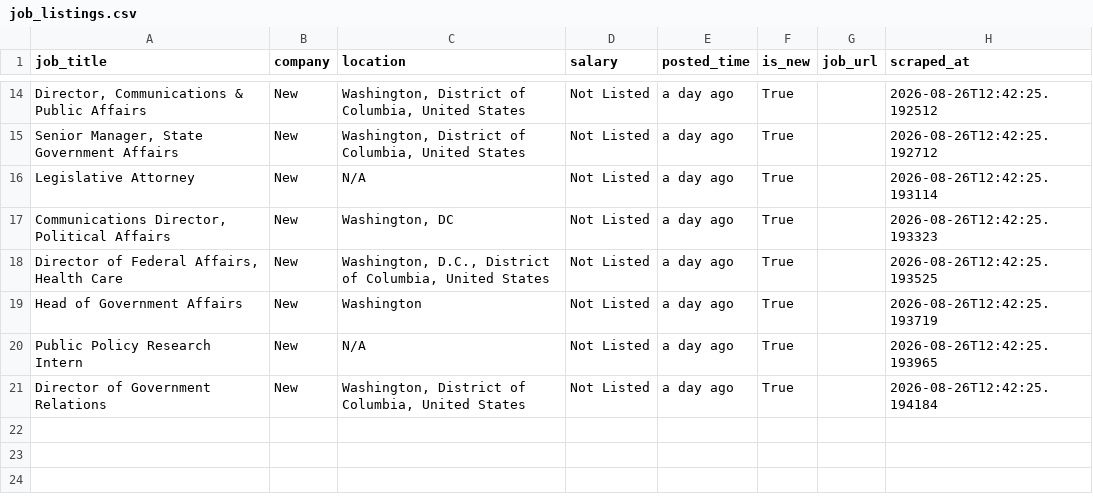
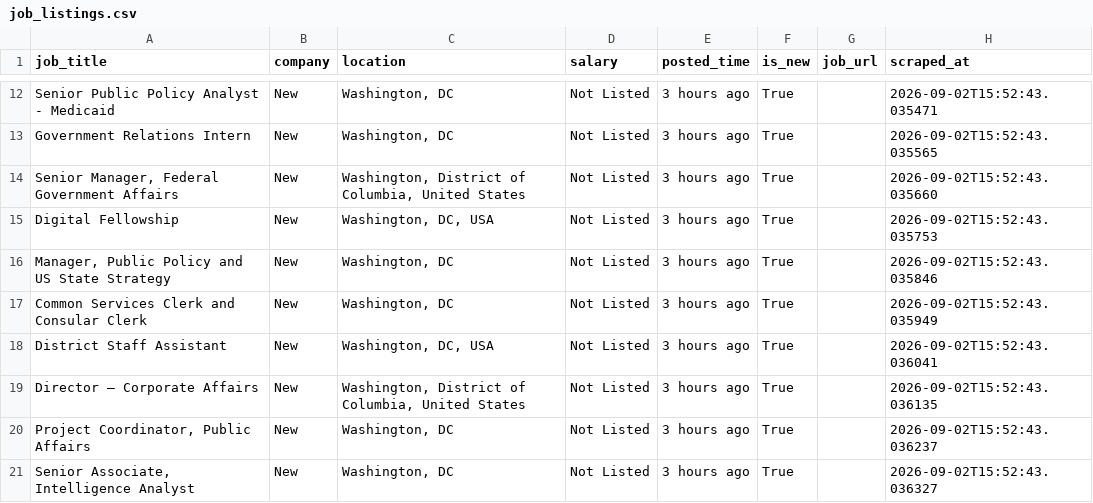
Before and after one commit to rexxgit/webscarpingportfolio, a CSV file: output/job_listings.csv, drawn as a sheet; only a part is shown, gaps mark what is left out; removed rows and columns are numbered as before the commit, all else as after; the diff covers the shown part only; the diff names each change by its address in the sheet, - before the commit and + after, or states it on an @@ line.

```diff
--- a/output/job_listings.csv
+++ b/output/job_listings.csv
-A12 (job_title): Director, Communications & Public Affairs
+A12 (job_title): Senior Public Policy Analyst - Medicaid
-C12 (location): Washington, District of Columbia, United States
+C12 (location): Washington, DC
-E12 (posted_time): a day ago
+E12 (posted_time): 3 hours ago
-H12 (scraped_at): 2026-08-26T12:42:25.192512
+H12 (scraped_at): 2026-09-02T15:52:43.035471
+row 13: Government Relations Intern | New | Washington, DC | Not Listed | 3 hours ago | True |  | 2026-09-02T15:52:43.035565
-A14 (job_title): Senior Manager, State Government Affairs
+A14 (job_title): Senior Manager, Federal Government Affairs
-E14 (posted_time): a day ago
+E14 (posted_time): 3 hours ago
-H14 (scraped_at): 2026-08-26T12:42:25.192712
+H14 (scraped_at): 2026-09-02T15:52:43.035660
+row 15: Digital Fellowship | New | Washington, DC, USA | Not Listed | 3 hours ago | True |  | 2026-09-02T15:52:43.035753
-A16 (job_title): Legislative Attorney
+A16 (job_title): Manager, Public Policy and US State Strategy
-C16 (location): N/A
+C16 (location): Washington, DC
-E16:E17 (posted_time): a day ago
+E16:E17 (posted_time): 3 hours ago
-H16 (scraped_at): 2026-08-26T12:42:25.193114
+H16 (scraped_at): 2026-09-02T15:52:43.035846
-A17 (job_title): Communications Director, Political Affairs
+A17 (job_title): Common Services Clerk and Consular Clerk
-H17 (scraped_at): 2026-08-26T12:42:25.193323
+H17 (scraped_at): 2026-09-02T15:52:43.035949
+row 18: District Staff Assistant | New | Washington, DC, USA | Not Listed | 3 hours ago | True |  | 2026-09-02T15:52:43.036041
-A19 (job_title): Director of Federal Affairs, Health Care
+A19 (job_title): Director – Corporate Affairs
-C19 (location): Washington, D.C., District of…
+C19 (location): Washington, District of…
-E19:E20 (posted_time): a day ago
+E19:E20 (posted_time): 3 hours ago
-H19 (scraped_at): 2026-08-26T12:42:25.193525
+H19 (scraped_at): 2026-09-02T15:52:43.036135
-A20 (job_title): Head of Government Affairs
+A20 (job_title): Project Coordinator, Public Affairs
-C20 (location): Washington
+C20 (location): Washington, DC
-H20 (scraped_at): 2026-08-26T12:42:25.193719
+H20 (scraped_at): 2026-09-02T15:52:43.036237
-row 20: Public Policy Research Intern | New | N/A | Not Listed | a day ago | True |  | 2026-08-26T12:42:25.193965
-A21 (job_title): Director of Government Relations
+A21 (job_title): Senior Associate, Intelligence Analyst
-C21 (location): Washington, District of Columbia, United States
+C21 (location): Washington, DC
-E21 (posted_time): a day ago
+E21 (posted_time): 3 hours ago
-H21 (scraped_at): 2026-08-26T12:42:25.194184
+H21 (scraped_at): 2026-09-02T15:52:43.036327
```
Also changed, not shown: 3 added rows, 5 removed rows and 23 edited cells elsewhere in this file, 1 other file.
